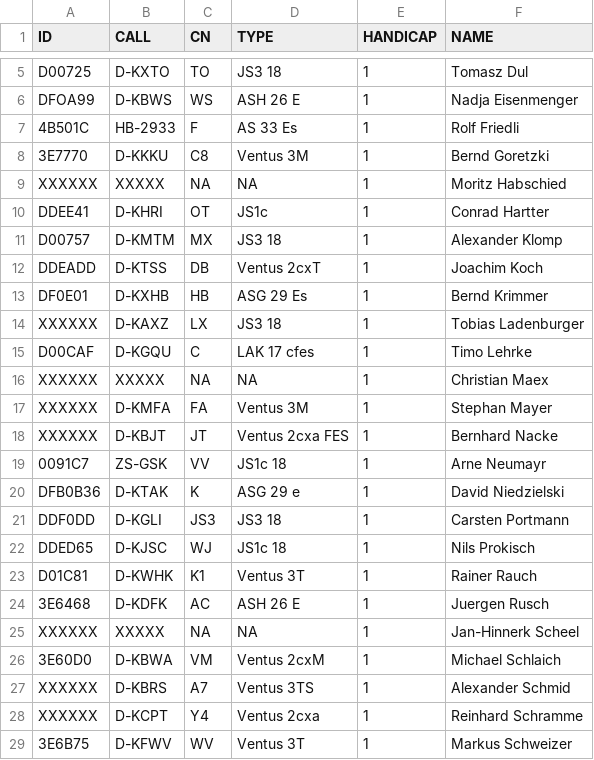
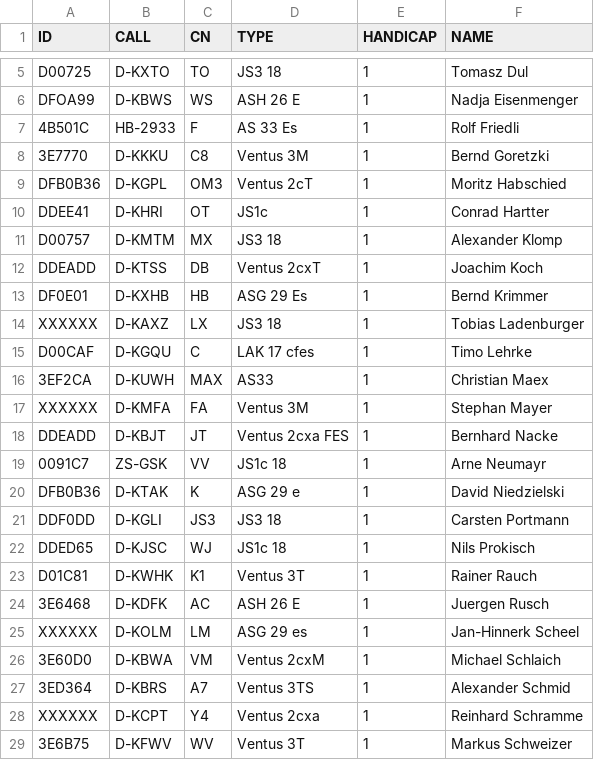
Before and after one commit to stfrhaue/Quali_Winzeln, a CSV file: Pilotenliste_Quali_18m_Winzeln.csv, drawn as a sheet; only a part is shown, gaps mark what is left out.

Commit message:
Update Pilotenliste_Quali_18m_Winzeln.csv

```diff
--- a/Pilotenliste_Quali_18m_Winzeln.csv
+++ b/Pilotenliste_Quali_18m_Winzeln.csv
@@ -8,3 +8,3 @@ DFOA99,D-KBWS,WS,ASH 26 E,1,Nadja Eisenmenger
 3E7770,D-KKKU,C8,Ventus 3M,1,Bernd Goretzki
-XXXXXX,XXXXX,NA,NA,1,Moritz Habschied
+DFB0B36,D-KGPL,OM3,Ventus 2cT,1,Moritz Habschied
 DDEE41,D-KHRI,OT,JS1c,1,Conrad Hartter
@@ -15,5 +15,5 @@ XXXXXX,D-KAXZ,LX,JS3 18,1,Tobias Ladenburger
 D00CAF,D-KGQU,C,LAK 17 cfes,1,Timo Lehrke
-XXXXXX,XXXXX,NA,NA,1,Christian Maex
+3EF2CA,D-KUWH,MAX,AS33,1,Christian Maex
 XXXXXX,D-KMFA,FA,Ventus 3M,1,Stephan Mayer
-XXXXXX,D-KBJT,JT,Ventus 2cxa FES,1,Bernhard Nacke
+DDEADD,D-KBJT,JT,Ventus 2cxa FES,1,Bernhard Nacke
 0091C7,ZS-GSK,VV,JS1c 18,1,Arne Neumayr
@@ -24,5 +24,5 @@ D01C81,D-KWHK,K1,Ventus 3T,1,Rainer Rauch
 3E6468,D-KDFK,AC,ASH 26 E,1,Juergen Rusch
-XXXXXX,XXXXX,NA,NA,1,Jan-Hinnerk Scheel
+XXXXXX,D-KOLM,LM,ASG 29 es,1,Jan-Hinnerk Scheel
 3E60D0,D-KBWA,VM,Ventus 2cxM,1,Michael Schlaich
-XXXXXX,D-KBRS,A7,Ventus 3TS,1,Alexander Schmid
+3ED364,D-KBRS,A7,Ventus 3TS,1,Alexander Schmid
 XXXXXX,D-KCPT,Y4,Ventus 2cxa,1,Reinhard Schramme
```
